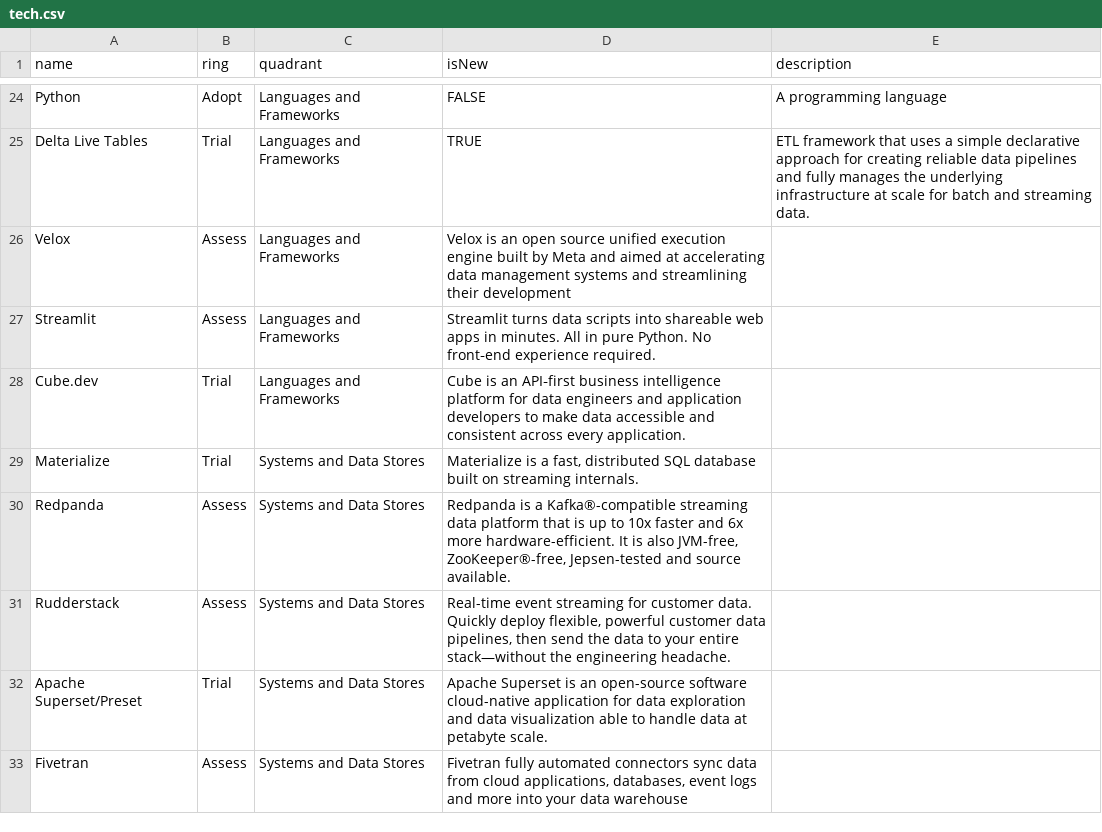
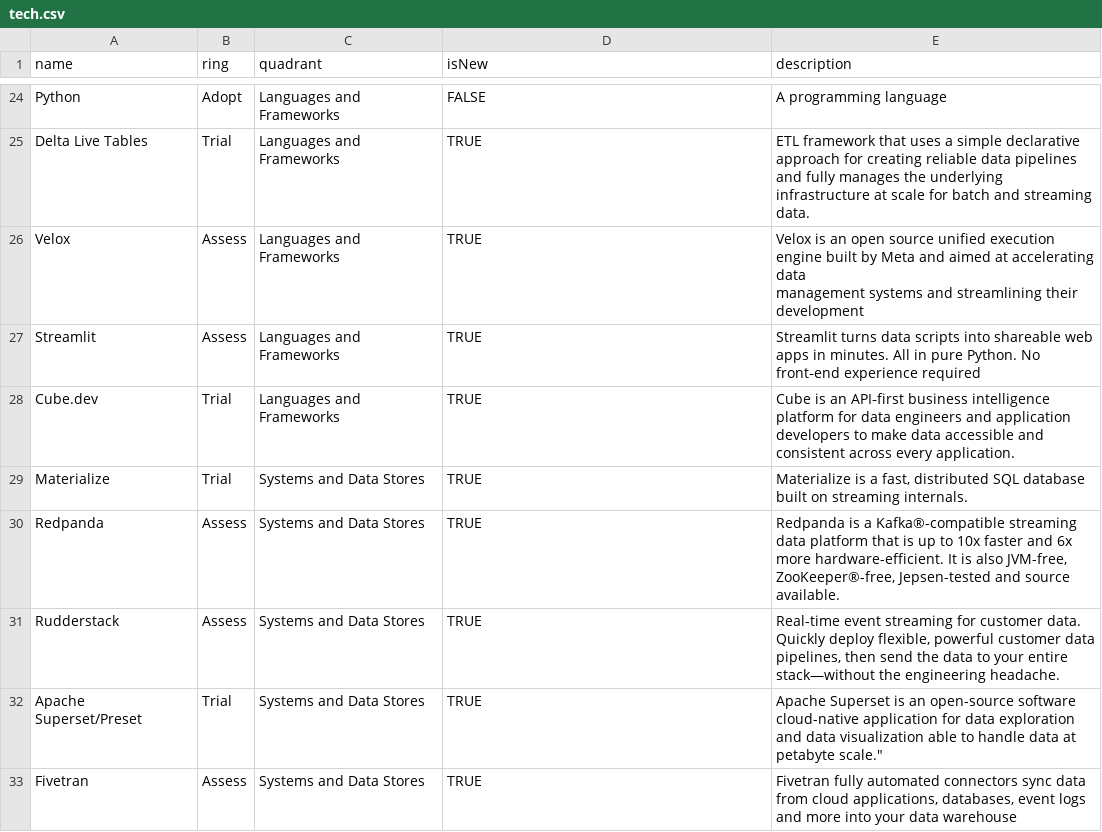
Before and after one commit to DataReply/tech-radar, a CSV file: tech.csv, drawn as a sheet; only a part is shown, gaps mark what is left out; the diff covers the shown part only.

Commit message:
Update list

```diff
--- a/tech.csv
+++ b/tech.csv
@@ -25,9 +25,10 @@ Python,Adopt,Languages and Frameworks,FALSE,"A programming language"
 Delta Live Tables,Trial,Languages and Frameworks,TRUE,"ETL framework that uses a simple declarative approach for creating reliable data pipelines and fully manages the underlying infrastructure at scale for batch and streaming data."
-Velox,Assess,Languages and Frameworks,"Velox is an open source unified execution engine built by Meta and aimed at accelerating data management systems and streamlining their development"
-Streamlit,Assess,Languages and Frameworks,"Streamlit turns data scripts into shareable web apps in minutes. All in pure Python. No front‑end experience required."
-Cube.dev,Trial,Languages and Frameworks,"Cube is an API‑first business intelligence platform for data engineers and application developers to make data accessible and consistent across every application."
-Materialize,Trial,Systems and Data Stores,"Materialize is a fast, distributed SQL database built on streaming internals."
-Redpanda,Assess,Systems and Data Stores,"Redpanda is a Kafka®-compatible streaming data platform that is up to 10x faster and 6x more hardware-efficient. It is also JVM-free, ZooKeeper®-free, Jepsen-tested and source available."
-Rudderstack,Assess,Systems and Data Stores,"Real-time event streaming for customer data. Quickly deploy flexible, powerful customer data pipelines, then send the data to your entire stack—without the engineering headache."
-Apache Superset/Preset,Trial,Systems and Data Stores,"Apache Superset is an open-source software cloud-native application for data exploration and data visualization able to handle data at petabyte scale."
-Fivetran,Assess,Systems and Data Stores,"Fivetran fully automated connectors sync data from cloud applications, databases, event logs and more into your data warehouse"
+Velox,Assess,Languages and Frameworks,TRUE,"Velox is an open source unified execution engine built by Meta and aimed at accelerating data
+management systems and streamlining their development"
+Streamlit,Assess,Languages and Frameworks,TRUE,"Streamlit turns data scripts into shareable web apps in minutes. All in pure Python. No front‑end experience required"
+Cube.dev,Trial,Languages and Frameworks,TRUE,"Cube is an API‑first business intelligence platform for data engineers and application developers to make data accessible and consistent across every application."
+Materialize,Trial,Systems and Data Stores,TRUE,"Materialize is a fast, distributed SQL database built on streaming internals."
+Redpanda,Assess,Systems and Data Stores,TRUE,"Redpanda is a Kafka®-compatible streaming data platform that is up to 10x faster and 6x more hardware-efficient. It is also JVM-free, ZooKeeper®-free, Jepsen-tested and source available."
+Rudderstack,Assess,Systems and Data Stores,TRUE,"Real-time event streaming for customer data. Quickly deploy flexible, powerful customer data pipelines, then send the data to your entire stack—without the engineering headache."
+Apache Superset/Preset,Trial,Systems and Data Stores,TRUE,Apache Superset is an open-source software cloud-native application for data exploration and data visualization able to handle data at petabyte scale."
+Fivetran,Assess,Systems and Data Stores,TRUE,"Fivetran fully automated connectors sync data from cloud applications, databases, event logs and more into your data warehouse"
```
Also changed, not shown: 3 added rows, 1 removed row and 6 edited cells elsewhere in this file.
